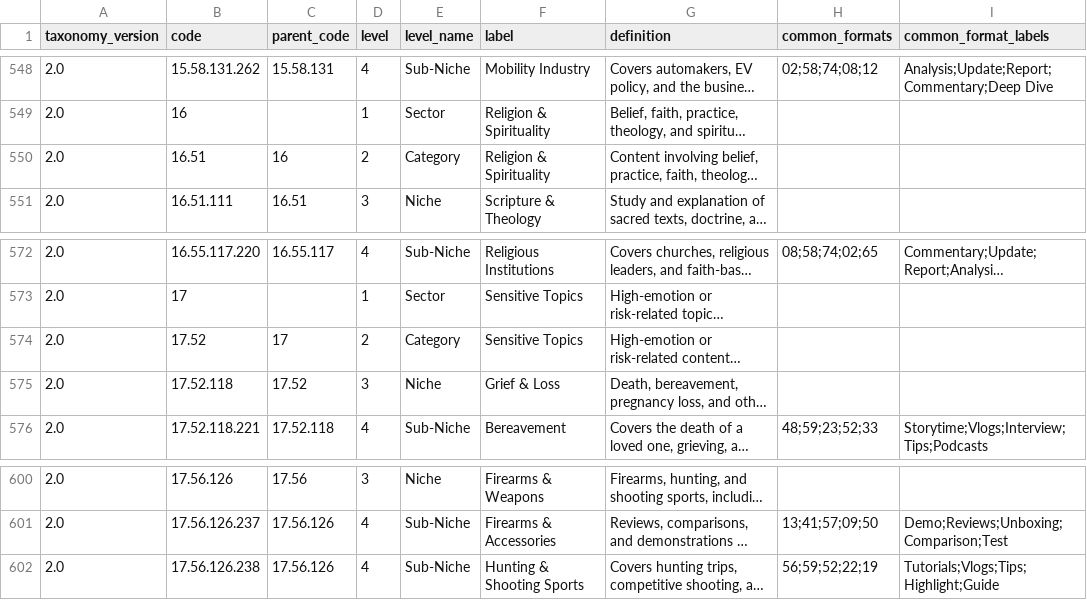
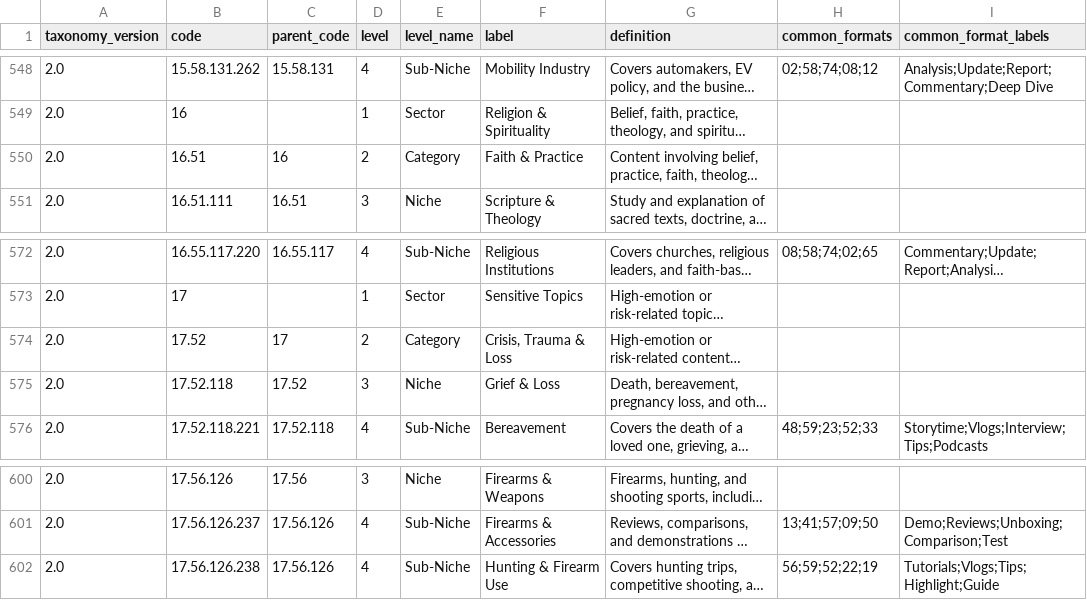
Before and after one commit to emiherrera1/ctncs, a CSV file: CTNCS_Codebook_v2.0.csv, drawn as a sheet; only a part is shown, gaps mark what is left out; long unchanged cells end in …; the diff names each change by its address in the sheet, - before the commit and + after, or states it on an @@ line.

Commit message:
Codebook freeze: rename three labels that repeated another node
16.51 Religion & Spirituality -> Faith & Practice
17.52 Sensitive Topics -> Crisis, Trauma & Loss
17.56.126.238 Hunting & Shooting Sports -> Hunting & Firearm Use
Codes unchanged.

```diff
--- a/CTNCS_Codebook_v2.0.csv
+++ b/CTNCS_Codebook_v2.0.csv
-F550 (label): Religion & Spirituality
+F550 (label): Faith & Practice
-F574 (label): Sensitive Topics
+F574 (label): Crisis, Trauma & Loss
-F602 (label): Hunting & Shooting Sports
+F602 (label): Hunting & Firearm Use
```
Also changed, not shown: CTNCS_Codebook_v2.0.tsv, 2 other files.
